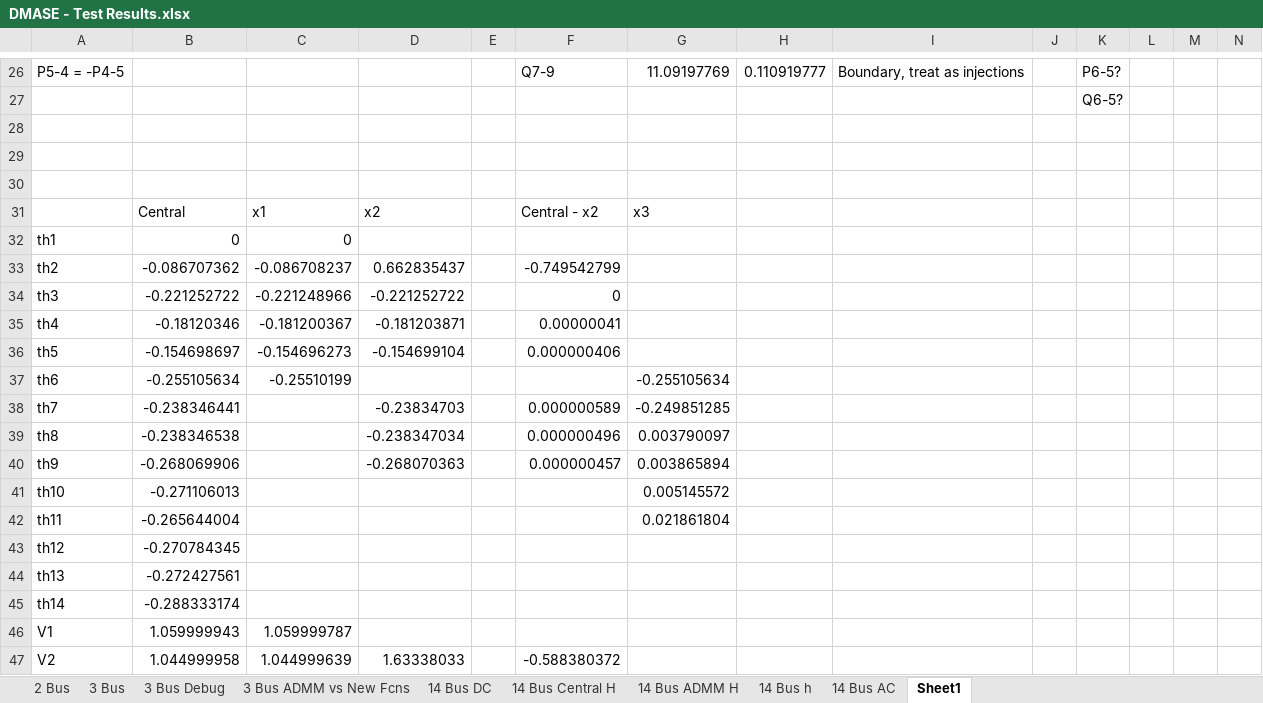
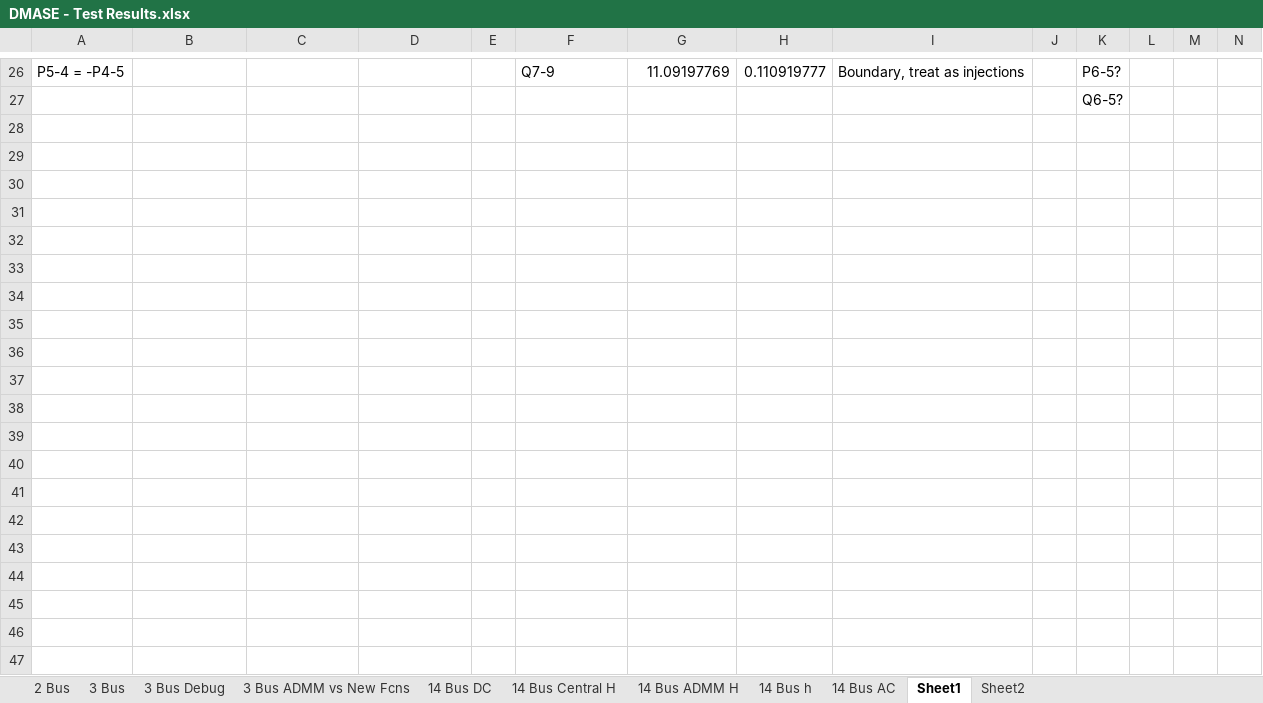
Before and after one commit to lxiong2/D-MASE, an Excel workbook: DMASE - Test Results.xlsx, sheet Sheet1, drawn as a sheet; only a part is shown, gaps mark what is left out; values as stored, in another font and other column widths than the file's, no borders; rows hold the shown columns only; the diff covers the shown part only; the diff names each change by its address in the sheet, - before the commit and + after, or states it on an @@ line.

Commit message:
Central Partition 2 results now match overall system results.
Central Partition 2 results now match overall central system results.
Original error was due to an error in the way x was mapped to f. Check
that in the future if there are errors for other partitions.

```diff
--- a/DMASE - Test Results.xlsx (sheet Sheet1)
+++ b/DMASE - Test Results.xlsx (sheet Sheet1)
+sheet tab: Sheet2
-row 28: (empty)
-row 29: (empty)
-row 30: (empty)
-row 31:  | Central | x1 | x2 |  | Central - x2 | x3
-row 32: th1 | 0 | 0
-row 33: th2 | -0.086707362 | -0.086708237 | 0.662835437 |  | -0.749542799
-row 34: th3 | -0.221252722 | -0.221248966 | -0.221252722 |  | 0
-row 35: th4 | -0.18120346 | -0.181200367 | -0.181203871 |  | 0.00000041
-row 36: th5 | -0.154698697 | -0.154696273 | -0.154699104 |  | 0.000000406
-row 37: th6 | -0.255105634 | -0.25510199 |  |  |  | -0.255105634
-row 38: th7 | -0.238346441 |  | -0.23834703 |  | 0.000000589 | -0.249851285
-row 39: th8 | -0.238346538 |  | -0.238347034 |  | 0.000000496 | 0.003790097
-row 40: th9 | -0.268069906 |  | -0.268070363 |  | 0.000000457 | 0.003865894
-row 41: th10 | -0.271106013 |  |  |  |  | 0.005145572
-row 42: th11 | -0.265644004 |  |  |  |  | 0.021861804
-row 43: th12 | -0.270784345
-row 44: th13 | -0.272427561
-row 45: th14 | -0.288333174
-row 46: V1 | 1.059999943 | 1.059999787
-row 47: V2 | 1.044999958 | 1.044999639 | 1.63338033 |  | -0.588380372
```
Also changed, not shown: 12 removed rows elsewhere in this sheet, 4 other files.
